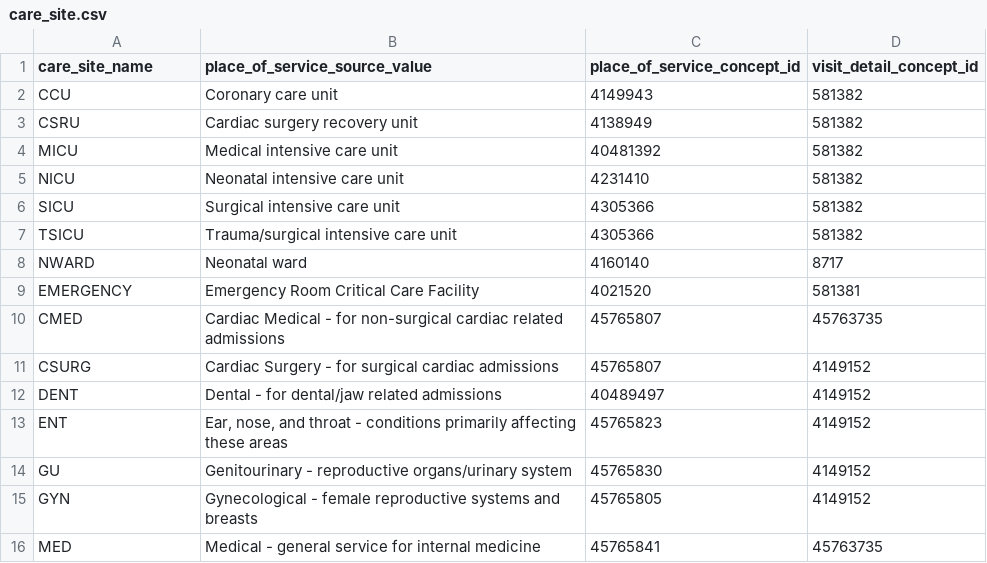
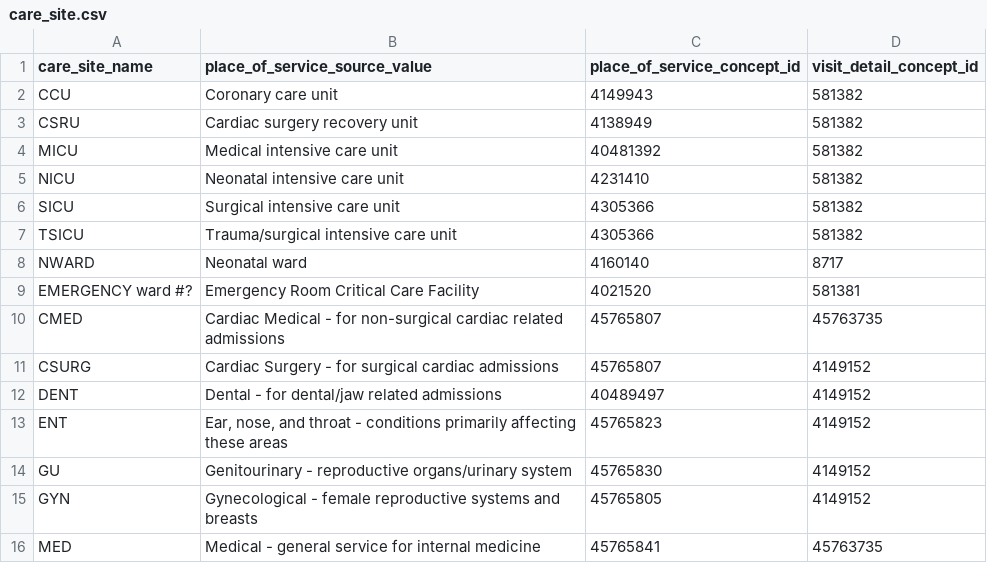
Before and after one commit to MIT-LCP/mimic-omop, a CSV file: extras/concept/care_site.csv, drawn as a sheet; only a part is shown.

Commit message:
Unify way of formating care_site wards
This introduces a pg_function

```diff
--- a/extras/concept/care_site.csv
+++ b/extras/concept/care_site.csv
@@ -8,3 +8,3 @@ TSICU,Trauma/surgical intensive care unit,4305366,581382
 NWARD,Neonatal ward,4160140,8717
-EMERGENCY,Emergency Room Critical Care Facility,4021520,581381
+EMERGENCY ward #?,Emergency Room Critical Care Facility,4021520,581381
 CMED,Cardiac Medical - for non-surgical cardiac related admissions,45765807,45763735
```
Also changed, not shown: 5 other files.
